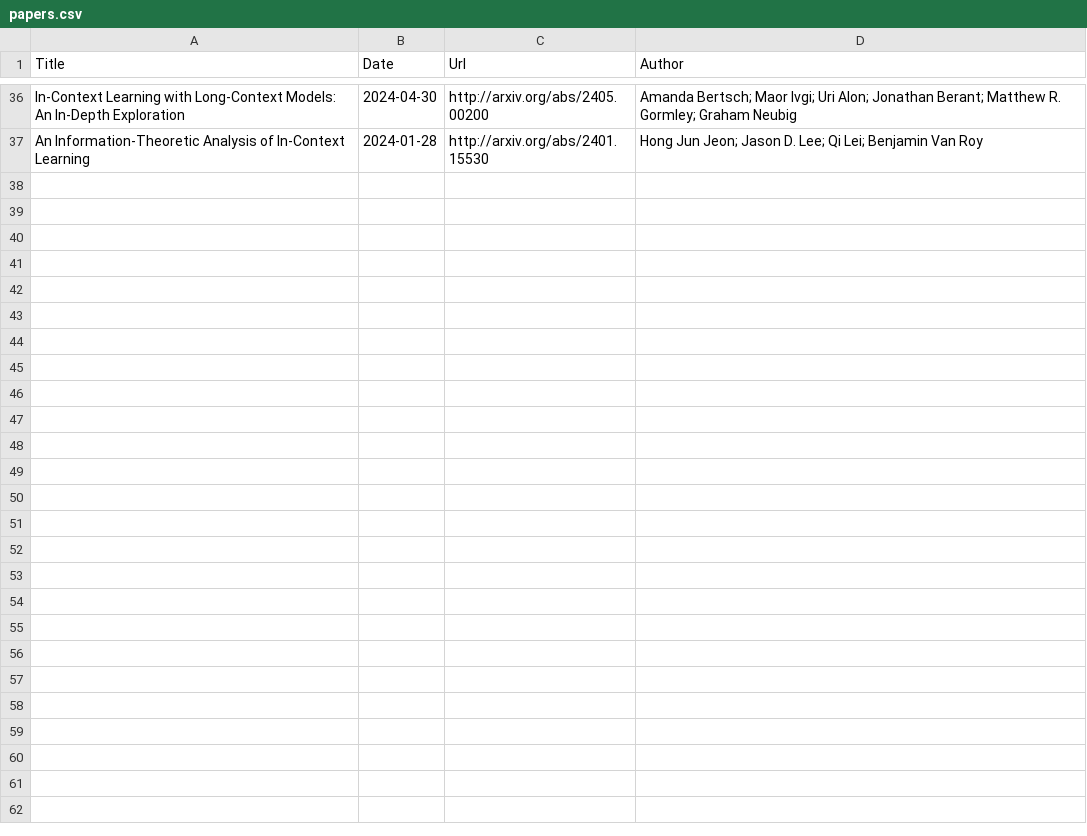
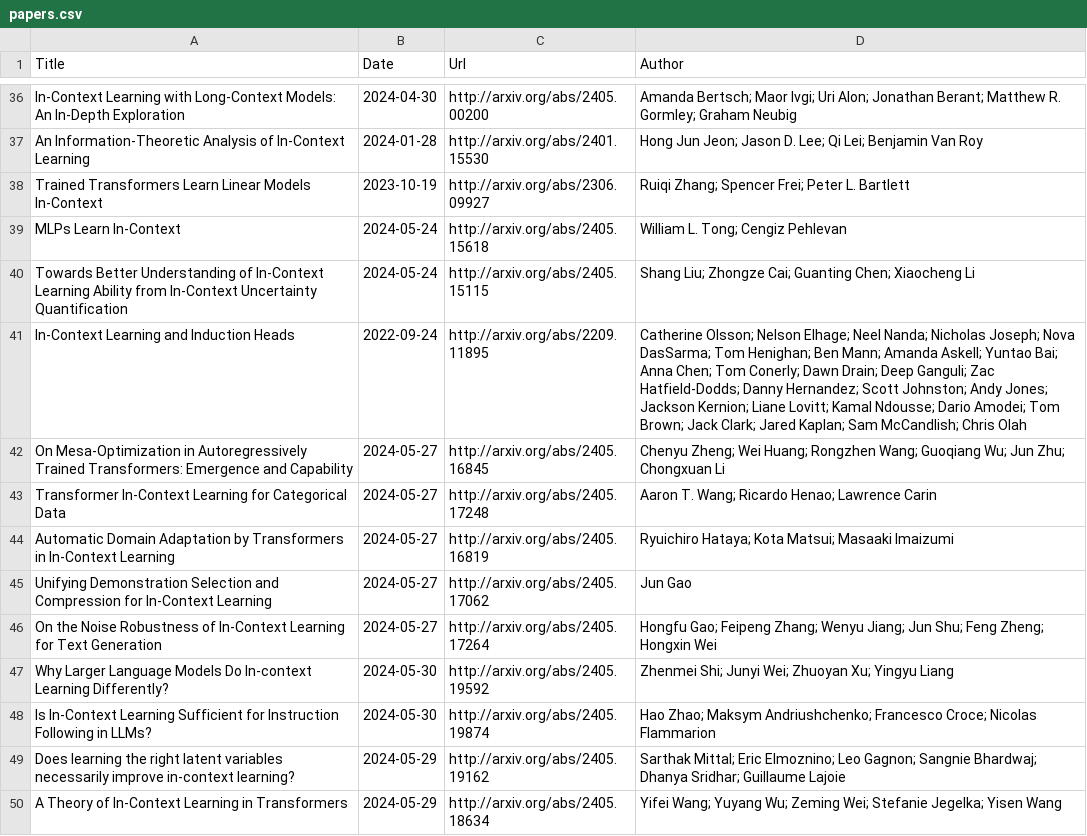
Before and after one commit to Furyton/awesome-language-model-analysis, a CSV file: papers/phenomena-of-interest/in-context-learning/papers.csv, drawn as a sheet; only a part is shown, gaps mark what is left out; the diff names each change by its address in the sheet, - before the commit and + after, or states it on an @@ line.

Commit message:
add `reasoning` and `weak to strong gen` topics; tons of papers updated this week

```diff
--- a/papers/phenomena-of-interest/in-context-learning/papers.csv
+++ b/papers/phenomena-of-interest/in-context-learning/papers.csv
+row 38: Trained Transformers Learn Linear Models In-Context | 2023-10-19 | http://arxiv.org/abs/2306.09927 | Ruiqi Zhang; Spencer Frei; Peter L. Bartlett
+row 39: MLPs Learn In-Context | 2024-05-24 | http://arxiv.org/abs/2405.15618 | William L. Tong; Cengiz Pehlevan
+row 40: Towards Better Understanding of In-Context Learning Ability from In-Context Uncertainty Quantification | 2024-05-24 | http://arxiv.org/abs/2405.15115 | Shang Liu; Zhongze Cai; Guanting Chen; Xiaocheng Li
+row 41: In-Context Learning and Induction Heads | 2022-09-24 | http://arxiv.org/abs/2209.11895 | Catherine Olsson; Nelson Elhage; Neel Nanda; Nicholas Joseph; Nova DasSarma; Tom Henighan; Ben Mann; Amanda Askell; Yuntao Bai; Anna Chen; Tom Conerly; Dawn Drain; Deep Ganguli; Zac Hatfield-Dodds; Danny Hernandez; Scott Johnston; Andy Jones; Jackson Kernion; Liane Lovitt; Kamal Ndousse; Dario Amodei; Tom Brown; Jack Clark; Jared Kaplan; Sam McCandlish; Chris Olah
+row 42: On Mesa-Optimization in Autoregressively Trained Transformers: Emergence and Capability | 2024-05-27 | http://arxiv.org/abs/2405.16845 | Chenyu Zheng; Wei Huang; Rongzhen Wang; Guoqiang Wu; Jun Zhu; Chongxuan Li
+row 43: Transformer In-Context Learning for Categorical Data | 2024-05-27 | http://arxiv.org/abs/2405.17248 | Aaron T. Wang; Ricardo Henao; Lawrence Carin
+row 44: Automatic Domain Adaptation by Transformers in In-Context Learning | 2024-05-27 | http://arxiv.org/abs/2405.16819 | Ryuichiro Hataya; Kota Matsui; Masaaki Imaizumi
+row 45: Unifying Demonstration Selection and Compression for In-Context Learning | 2024-05-27 | http://arxiv.org/abs/2405.17062 | Jun Gao
+row 46: On the Noise Robustness of In-Context Learning for Text Generation | 2024-05-27 | http://arxiv.org/abs/2405.17264 | Hongfu Gao; Feipeng Zhang; Wenyu Jiang; Jun Shu; Feng Zheng; Hongxin Wei
+row 47: Why Larger Language Models Do In-context Learning Differently? | 2024-05-30 | http://arxiv.org/abs/2405.19592 | Zhenmei Shi; Junyi Wei; Zhuoyan Xu; Yingyu Liang
+row 48: Is In-Context Learning Sufficient for Instruction Following in LLMs? | 2024-05-30 | http://arxiv.org/abs/2405.19874 | Hao Zhao; Maksym Andriushchenko; Francesco Croce; Nicolas Flammarion
+row 49: Does learning the right latent variables necessarily improve in-context learning? | 2024-05-29 | http://arxiv.org/abs/2405.19162 | Sarthak Mittal; Eric Elmoznino; Leo Gagnon; Sangnie Bhardwaj; Dhanya Sridhar; Guillaume Lajoie
+row 50: A Theory of In-Context Learning in Transformers | 2024-05-29 | http://arxiv.org/abs/2405.18634 | Yifei Wang; Yuyang Wu; Zeming Wei; Stefanie Jegelka; Yisen Wang
```
Also changed, not shown: papers/mechanistic-engineering/papers.csv, papers/miscellanea/papers.csv, 9 other files.
